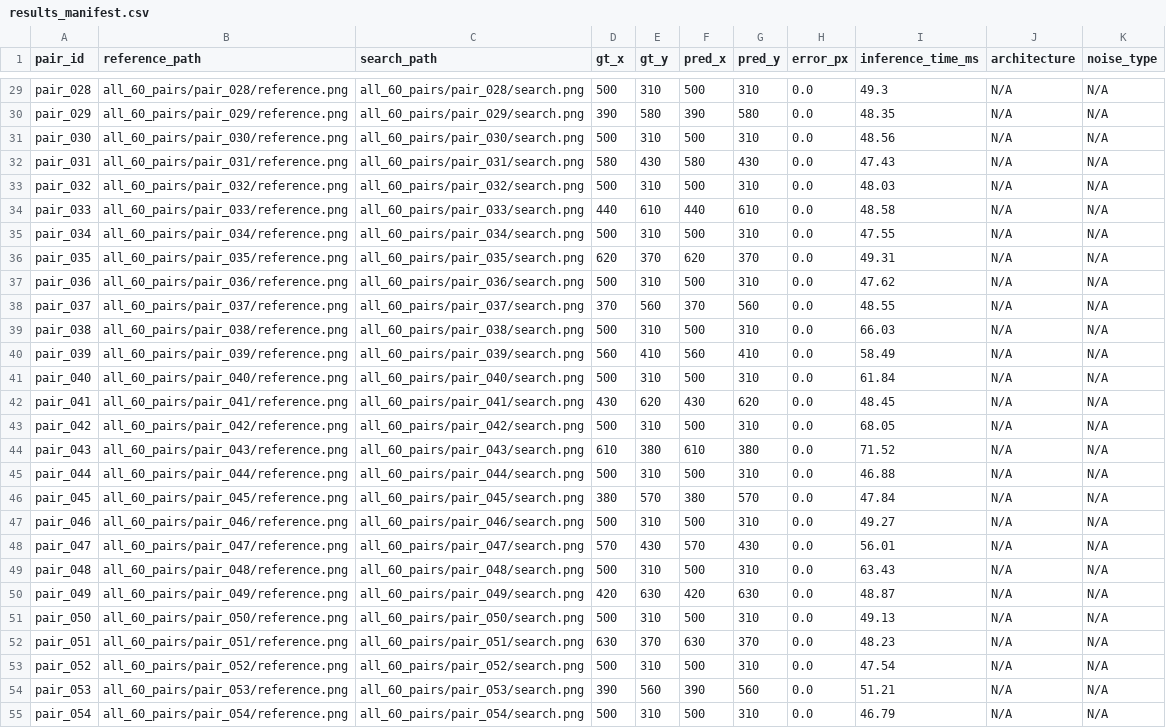
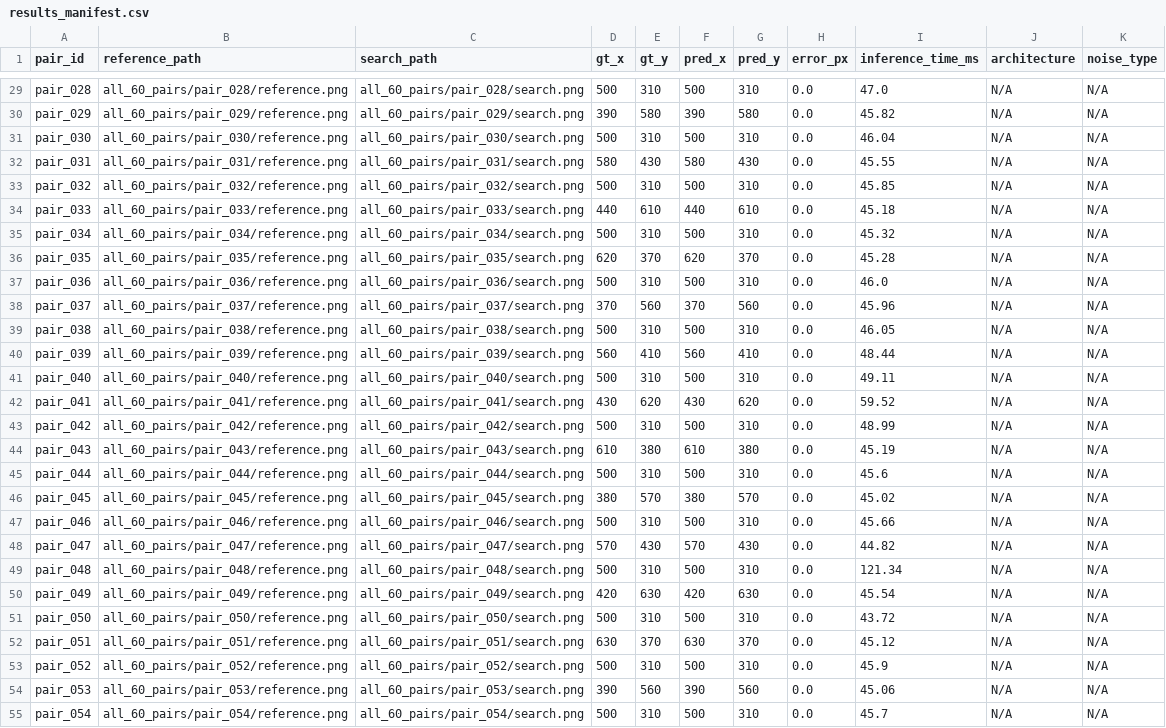
Before and after one commit to TharunBabu-05/I4C_applied_materials_Drift_Sense, a CSV file: final_model/results_manifest.csv, drawn as a sheet; only a part is shown, gaps mark what is left out; the diff covers the shown part only; the diff names each change by its address in the sheet, - before the commit and + after, or states it on an @@ line.

```diff
--- a/final_model/results_manifest.csv
+++ b/final_model/results_manifest.csv
-I29 (inference_time_ms): 49.3
+I29 (inference_time_ms): 47.0
-I30 (inference_time_ms): 48.35
+I30 (inference_time_ms): 45.82
-I31 (inference_time_ms): 48.56
+I31 (inference_time_ms): 46.04
-I32 (inference_time_ms): 47.43
+I32 (inference_time_ms): 45.55
-I33 (inference_time_ms): 48.03
+I33 (inference_time_ms): 45.85
-I34 (inference_time_ms): 48.58
+I34 (inference_time_ms): 45.18
-I35 (inference_time_ms): 47.55
+I35 (inference_time_ms): 45.32
-I36 (inference_time_ms): 49.31
+I36 (inference_time_ms): 45.28
-I37 (inference_time_ms): 47.62
+I37 (inference_time_ms): 46.0
-I38 (inference_time_ms): 48.55
+I38 (inference_time_ms): 45.96
-I39 (inference_time_ms): 66.03
+I39 (inference_time_ms): 46.05
-I40 (inference_time_ms): 58.49
+I40 (inference_time_ms): 48.44
-I41 (inference_time_ms): 61.84
+I41 (inference_time_ms): 49.11
-I42 (inference_time_ms): 48.45
+I42 (inference_time_ms): 59.52
-I43 (inference_time_ms): 68.05
+I43 (inference_time_ms): 48.99
-I44 (inference_time_ms): 71.52
+I44 (inference_time_ms): 45.19
-I45 (inference_time_ms): 46.88
+I45 (inference_time_ms): 45.6
-I46 (inference_time_ms): 47.84
+I46 (inference_time_ms): 45.02
-I47 (inference_time_ms): 49.27
+I47 (inference_time_ms): 45.66
-I48 (inference_time_ms): 56.01
+I48 (inference_time_ms): 44.82
-I49 (inference_time_ms): 63.43
+I49 (inference_time_ms): 121.34
-I50 (inference_time_ms): 48.87
+I50 (inference_time_ms): 45.54
-I51 (inference_time_ms): 49.13
+I51 (inference_time_ms): 43.72
-I52 (inference_time_ms): 48.23
+I52 (inference_time_ms): 45.12
-I53 (inference_time_ms): 47.54
+I53 (inference_time_ms): 45.9
-I54 (inference_time_ms): 51.21
+I54 (inference_time_ms): 45.06
-I55 (inference_time_ms): 46.79
+I55 (inference_time_ms): 45.7
```
Also changed, not shown: 33 edited cells elsewhere in this file, 5 other files.
